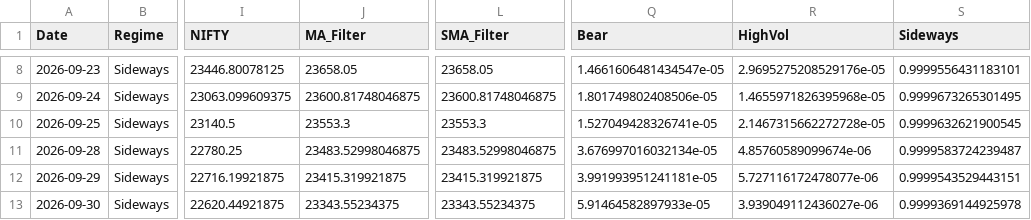
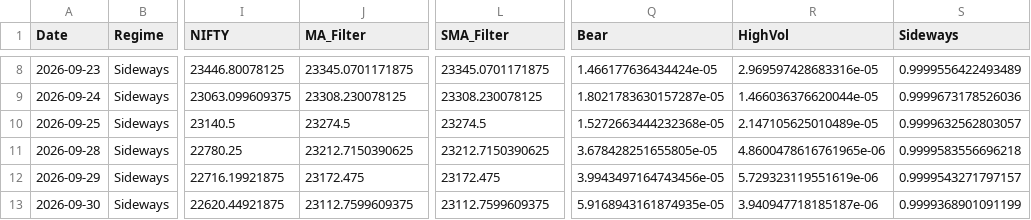
Before and after one commit to VanshMohla29/Regime-Based-Sector-Rotation-QuantStrategy, a CSV file: paper_portfolio_history.csv, drawn as a sheet; only a part is shown, gaps mark what is left out; the diff covers the shown part only; the diff names each change by its address in the sheet, - before the commit and + after, or states it on an @@ line.

```diff
--- a/paper_portfolio_history.csv
+++ b/paper_portfolio_history.csv
-J8 (MA_Filter): 23658.05
+J8 (MA_Filter): 23345.0701171875
-L8 (SMA_Filter): 23658.05
+L8 (SMA_Filter): 23345.0701171875
-Q8 (Bear): 1.4661606481434547e-05
+Q8 (Bear): 1.466177636434424e-05
-R8 (HighVol): 2.9695275208529176e-05
+R8 (HighVol): 2.969597428683316e-05
-S8 (Sideways): 0.9999556431183101
+S8 (Sideways): 0.9999556422493489
-J9 (MA_Filter): 23600.81748046875
+J9 (MA_Filter): 23308.230078125
-L9 (SMA_Filter): 23600.81748046875
+L9 (SMA_Filter): 23308.230078125
-Q9 (Bear): 1.801749802408506e-05
+Q9 (Bear): 1.8021783630157287e-05
-R9 (HighVol): 1.4655971826395968e-05
+R9 (HighVol): 1.466036376620044e-05
-S9 (Sideways): 0.9999673265301495
+S9 (Sideways): 0.9999673178526036
-J10 (MA_Filter): 23553.3
+J10 (MA_Filter): 23274.5
-L10 (SMA_Filter): 23553.3
+L10 (SMA_Filter): 23274.5
-Q10 (Bear): 1.527049428326741e-05
+Q10 (Bear): 1.5272663444232368e-05
-R10 (HighVol): 2.1467315662272728e-05
+R10 (HighVol): 2.147105625010489e-05
-S10 (Sideways): 0.9999632621900545
+S10 (Sideways): 0.9999632562803057
-J11 (MA_Filter): 23483.52998046875
+J11 (MA_Filter): 23212.7150390625
-L11 (SMA_Filter): 23483.52998046875
+L11 (SMA_Filter): 23212.7150390625
-Q11 (Bear): 3.676997016032134e-05
+Q11 (Bear): 3.678428251655805e-05
-R11 (HighVol): 4.85760589099674e-06
+R11 (HighVol): 4.8600478616761965e-06
-S11 (Sideways): 0.9999583724239487
+S11 (Sideways): 0.9999583556696218
-J12 (MA_Filter): 23415.319921875
+J12 (MA_Filter): 23172.475
-L12 (SMA_Filter): 23415.319921875
+L12 (SMA_Filter): 23172.475
-Q12 (Bear): 3.991993951241181e-05
+Q12 (Bear): 3.9943497164743456e-05
-R12 (HighVol): 5.727116172478077e-06
+R12 (HighVol): 5.729323119551619e-06
-S12 (Sideways): 0.9999543529443151
+S12 (Sideways): 0.9999543271797157
-J13 (MA_Filter): 23343.55234375
+J13 (MA_Filter): 23112.7599609375
-L13 (SMA_Filter): 23343.55234375
+L13 (SMA_Filter): 23112.7599609375
-Q13 (Bear): 5.91464582897933e-05
+Q13 (Bear): 5.9168943161874935e-05
-R13 (HighVol): 3.939049112436027e-06
+R13 (HighVol): 3.940947718185187e-06
-S13 (Sideways): 0.9999369144925978
+S13 (Sideways): 0.9999368901091199
```
Also changed, not shown: 96 edited cells elsewhere in this file, parameter_stability_summary.csv, regime_history_v2.csv, 16 other files.
